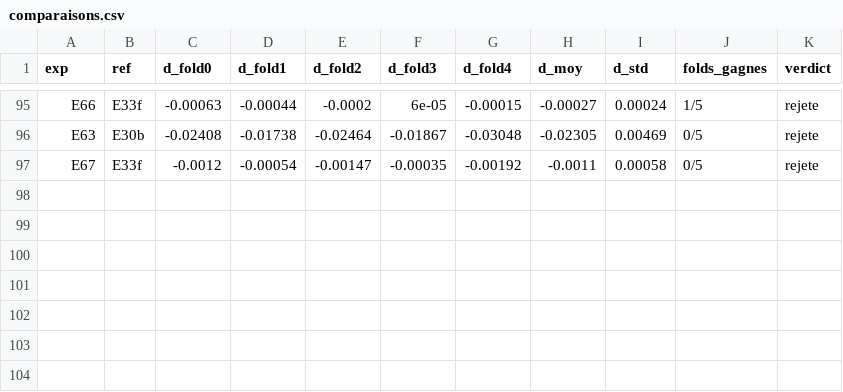
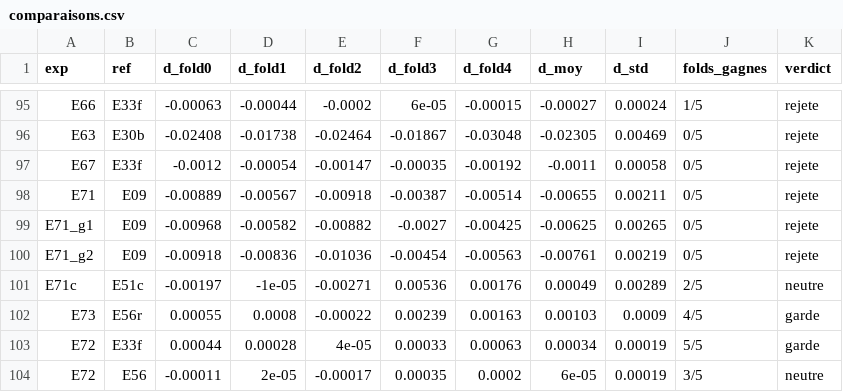
Before and after one commit to zidir2004/HACKATHON2026, a CSV file: usine/experiences/comparaisons.csv, drawn as a sheet; only a part is shown, gaps mark what is left out; the diff names each change by its address in the sheet, - before the commit and + after, or states it on an @@ line.

```diff
--- a/usine/experiences/comparaisons.csv
+++ b/usine/experiences/comparaisons.csv
+row 98: E71 | E09 | -0.00889 | -0.00567 | -0.00918 | -0.00387 | -0.00514 | -0.00655 | 0.00211 | 0/5 | rejete
+row 99: E71_g1 | E09 | -0.00968 | -0.00582 | -0.00882 | -0.0027 | -0.00425 | -0.00625 | 0.00265 | 0/5 | rejete
+row 100: E71_g2 | E09 | -0.00918 | -0.00836 | -0.01036 | -0.00454 | -0.00563 | -0.00761 | 0.00219 | 0/5 | rejete
+row 101: E71c | E51c | -0.00197 | -1e-05 | -0.00271 | 0.00536 | 0.00176 | 0.00049 | 0.00289 | 2/5 | neutre
+row 102: E73 | E56r | 0.00055 | 0.0008 | -0.00022 | 0.00239 | 0.00163 | 0.00103 | 0.0009 | 4/5 | garde
+row 103: E72 | E33f | 0.00044 | 0.00028 | 4e-05 | 0.00033 | 0.00063 | 0.00034 | 0.00019 | 5/5 | garde
+row 104: E72 | E56 | -0.00011 | 2e-05 | -0.00017 | 0.00035 | 0.0002 | 6e-05 | 0.00019 | 3/5 | neutre
```
Also changed, not shown: usine/experiences/registre.csv, 8 other files.
